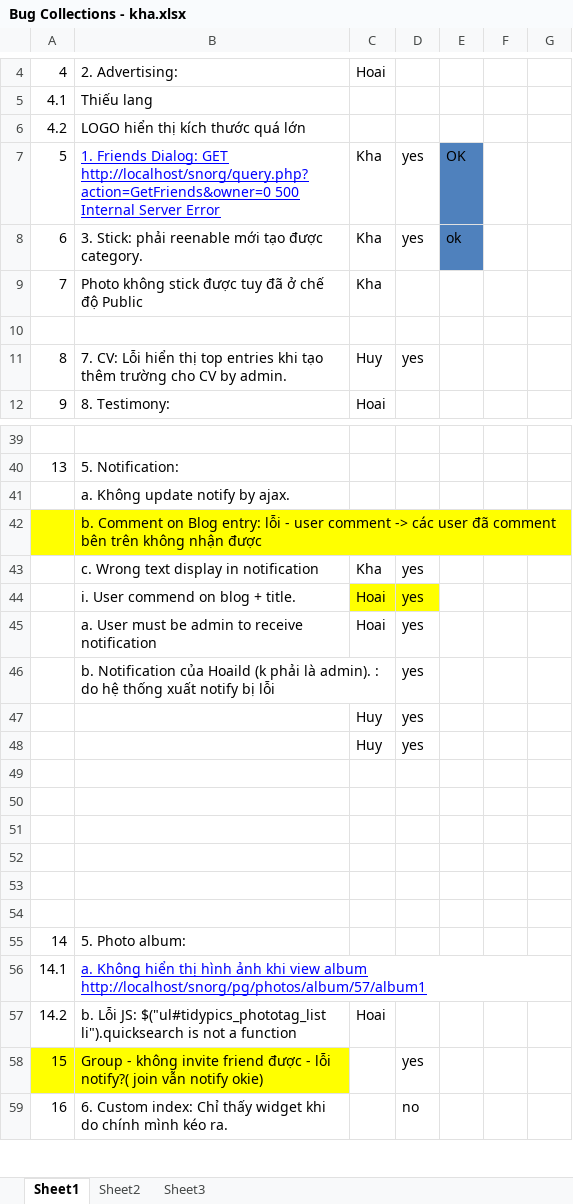
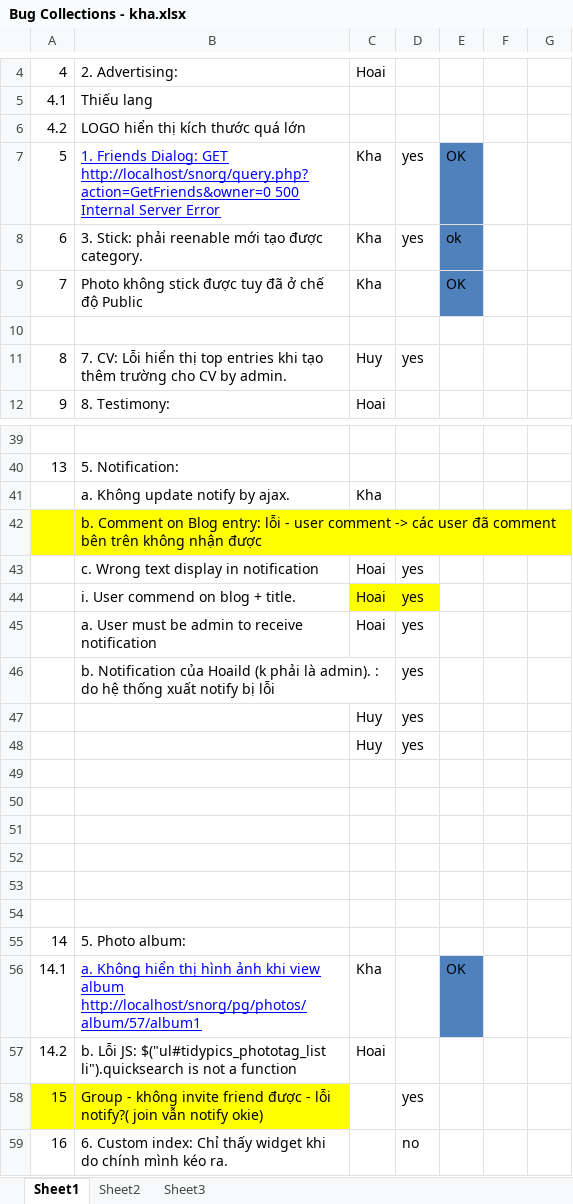
Before and after one commit to kimkha/snorg, an Excel workbook: _document/Bug Collections - kha.xlsx, sheet Sheet1, drawn as a sheet; only a part is shown, gaps mark what is left out; values as stored, in another font and other column widths than the file's, no borders; charts and pictures not drawn; the diff names each change by its address in the sheet, - before the commit and + after, or states it on an @@ line.

```diff
--- a/_document/Bug Collections - kha.xlsx (sheet Sheet1)
+++ b/_document/Bug Collections - kha.xlsx (sheet Sheet1)
-E9: (empty)
+E9: OK
-E9 fill: none
+E9 fill: #4F81BD
-C41: (empty)
+C41: Kha
-C43: Kha
+C43: Hoai
-C56: (empty)
+C56: Kha
-E56: (empty)
+E56: OK
-E56 fill: none
+E56 fill: #4F81BD
```
Also changed, not shown: 2 other files.
